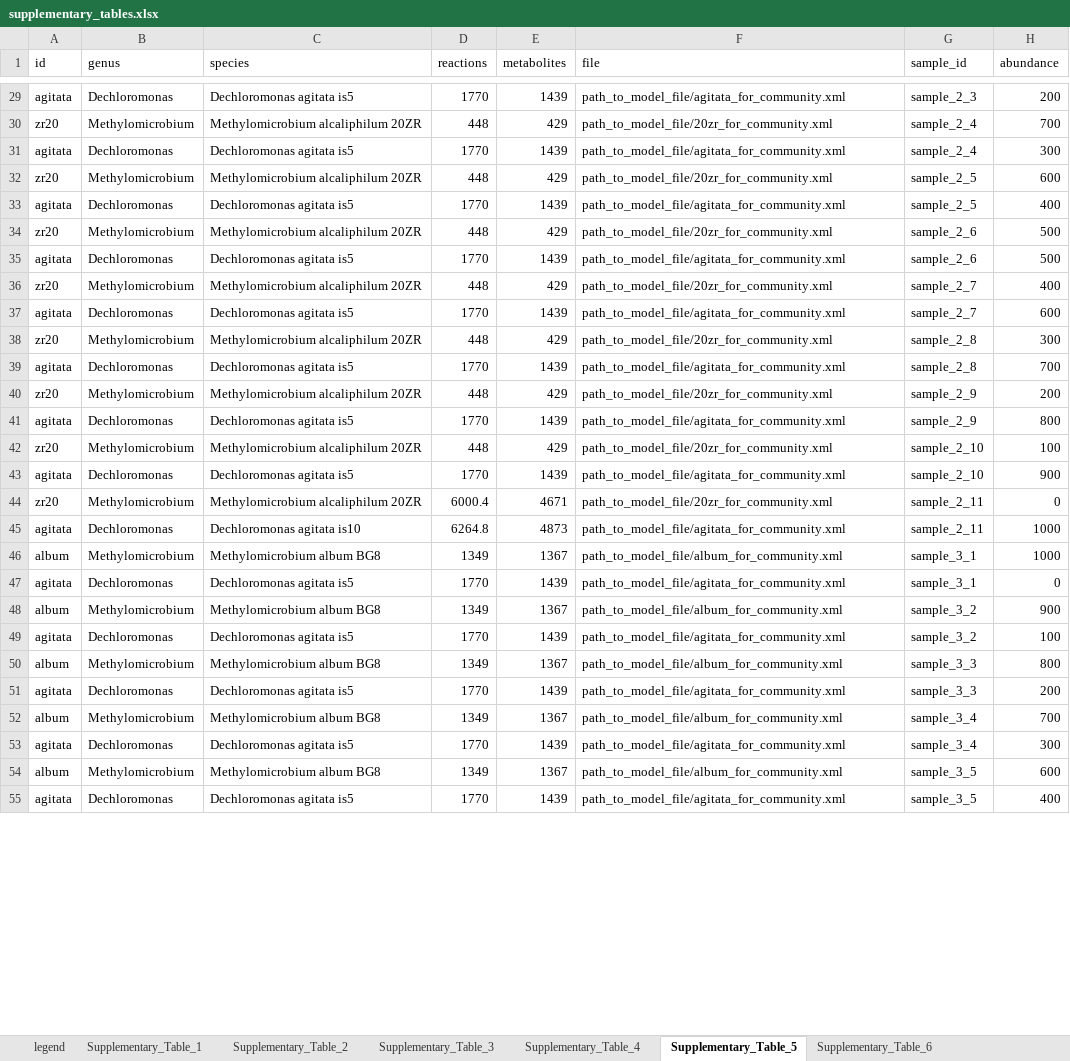
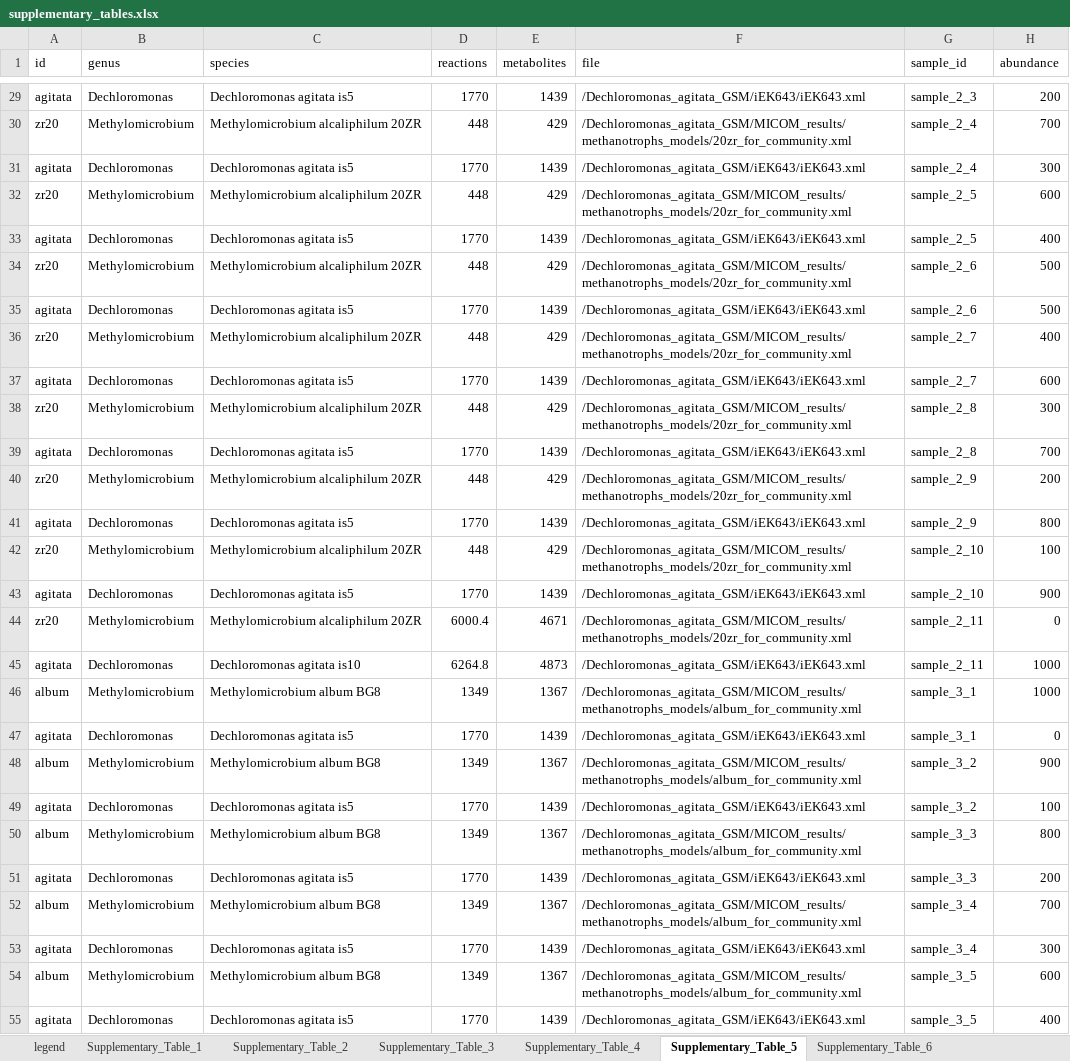
Before and after one commit to mishakula-group/Dechloromonas_agitata_GSM, an Excel workbook: Supplementary/supplementary_tables.xlsx, sheet Supplementary_Table_5, drawn as a sheet; only a part is shown, gaps mark what is left out; values as stored, in another font and other column widths than the file's, no borders; charts and pictures not drawn; the diff covers the shown part only; the diff names each change by its address in the sheet, - before the commit and + after, or states it on an @@ line.

```diff
--- a/Supplementary/supplementary_tables.xlsx (sheet Supplementary_Table_5)
+++ b/Supplementary/supplementary_tables.xlsx (sheet Supplementary_Table_5)
-F29 (file): path_to_model_file/agitata_for_community.xml
+F29 (file): /Dechloromonas_agitata_GSM/iEK643/iEK643.xml
-F30 (file): path_to_model_file/20zr_for_community.xml
+F30 (file): /Dechloromonas_agitata_GSM/MICOM_results/methanotrophs_models/20zr_for_community.xml
-F31 (file): path_to_model_file/agitata_for_community.xml
+F31 (file): /Dechloromonas_agitata_GSM/iEK643/iEK643.xml
-F32 (file): path_to_model_file/20zr_for_community.xml
+F32 (file): /Dechloromonas_agitata_GSM/MICOM_results/methanotrophs_models/20zr_for_community.xml
-F33 (file): path_to_model_file/agitata_for_community.xml
+F33 (file): /Dechloromonas_agitata_GSM/iEK643/iEK643.xml
-F34 (file): path_to_model_file/20zr_for_community.xml
+F34 (file): /Dechloromonas_agitata_GSM/MICOM_results/methanotrophs_models/20zr_for_community.xml
-F35 (file): path_to_model_file/agitata_for_community.xml
+F35 (file): /Dechloromonas_agitata_GSM/iEK643/iEK643.xml
-F36 (file): path_to_model_file/20zr_for_community.xml
+F36 (file): /Dechloromonas_agitata_GSM/MICOM_results/methanotrophs_models/20zr_for_community.xml
-F37 (file): path_to_model_file/agitata_for_community.xml
+F37 (file): /Dechloromonas_agitata_GSM/iEK643/iEK643.xml
-F38 (file): path_to_model_file/20zr_for_community.xml
+F38 (file): /Dechloromonas_agitata_GSM/MICOM_results/methanotrophs_models/20zr_for_community.xml
-F39 (file): path_to_model_file/agitata_for_community.xml
+F39 (file): /Dechloromonas_agitata_GSM/iEK643/iEK643.xml
-F40 (file): path_to_model_file/20zr_for_community.xml
+F40 (file): /Dechloromonas_agitata_GSM/MICOM_results/methanotrophs_models/20zr_for_community.xml
-F41 (file): path_to_model_file/agitata_for_community.xml
+F41 (file): /Dechloromonas_agitata_GSM/iEK643/iEK643.xml
-F42 (file): path_to_model_file/20zr_for_community.xml
+F42 (file): /Dechloromonas_agitata_GSM/MICOM_results/methanotrophs_models/20zr_for_community.xml
-F43 (file): path_to_model_file/agitata_for_community.xml
+F43 (file): /Dechloromonas_agitata_GSM/iEK643/iEK643.xml
-F44 (file): path_to_model_file/20zr_for_community.xml
+F44 (file): /Dechloromonas_agitata_GSM/MICOM_results/methanotrophs_models/20zr_for_community.xml
-F45 (file): path_to_model_file/agitata_for_community.xml
+F45 (file): /Dechloromonas_agitata_GSM/iEK643/iEK643.xml
-F46 (file): path_to_model_file/album_for_community.xml
+F46 (file): /Dechloromonas_agitata_GSM/MICOM_results/methanotrophs_models/album_for_community.xml
-F47 (file): path_to_model_file/agitata_for_community.xml
+F47 (file): /Dechloromonas_agitata_GSM/iEK643/iEK643.xml
-F48 (file): path_to_model_file/album_for_community.xml
+F48 (file): /Dechloromonas_agitata_GSM/MICOM_results/methanotrophs_models/album_for_community.xml
-F49 (file): path_to_model_file/agitata_for_community.xml
+F49 (file): /Dechloromonas_agitata_GSM/iEK643/iEK643.xml
-F50 (file): path_to_model_file/album_for_community.xml
+F50 (file): /Dechloromonas_agitata_GSM/MICOM_results/methanotrophs_models/album_for_community.xml
-F51 (file): path_to_model_file/agitata_for_community.xml
+F51 (file): /Dechloromonas_agitata_GSM/iEK643/iEK643.xml
-F52 (file): path_to_model_file/album_for_community.xml
+F52 (file): /Dechloromonas_agitata_GSM/MICOM_results/methanotrophs_models/album_for_community.xml
-F53 (file): path_to_model_file/agitata_for_community.xml
+F53 (file): /Dechloromonas_agitata_GSM/iEK643/iEK643.xml
-F54 (file): path_to_model_file/album_for_community.xml
+F54 (file): /Dechloromonas_agitata_GSM/MICOM_results/methanotrophs_models/album_for_community.xml
-F55 (file): path_to_model_file/agitata_for_community.xml
+F55 (file): /Dechloromonas_agitata_GSM/iEK643/iEK643.xml
```
Also changed, not shown: 39 edited cells elsewhere in this sheet, charts or pictures, 17 other files.
